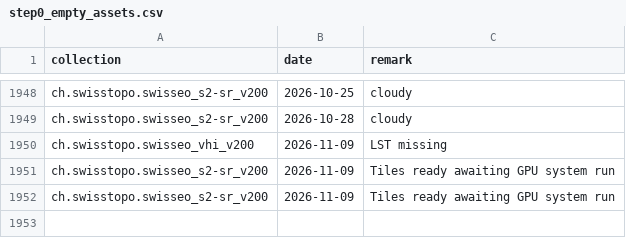
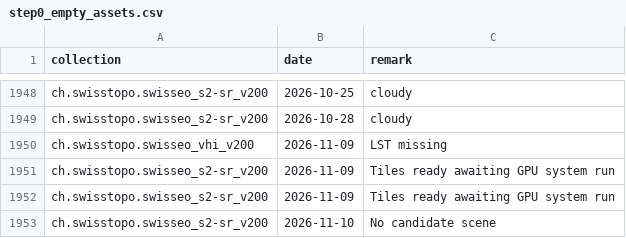
Before and after one commit to davidoesch/satromo-v2-personal, a CSV file: tools/step0_empty_assets.csv, drawn as a sheet; only a part is shown, gaps mark what is left out; the diff names each change by its address in the sheet, - before the commit and + after, or states it on an @@ line.

```diff
--- a/tools/step0_empty_assets.csv
+++ b/tools/step0_empty_assets.csv
+row 1953: ch.swisstopo.swisseo_s2-sr_v200 | 2026-11-10 | No candidate scene
```
Also changed, not shown: 1 other file.
